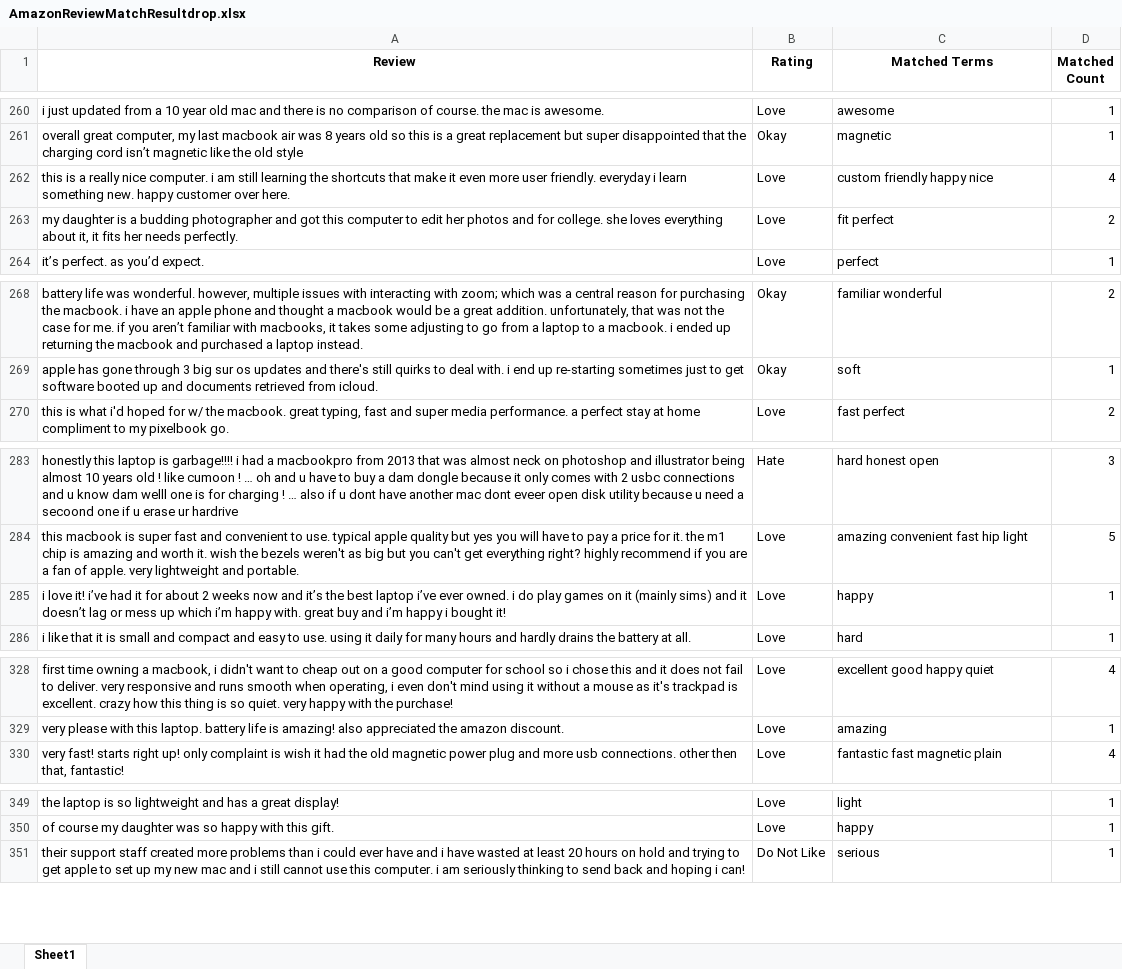
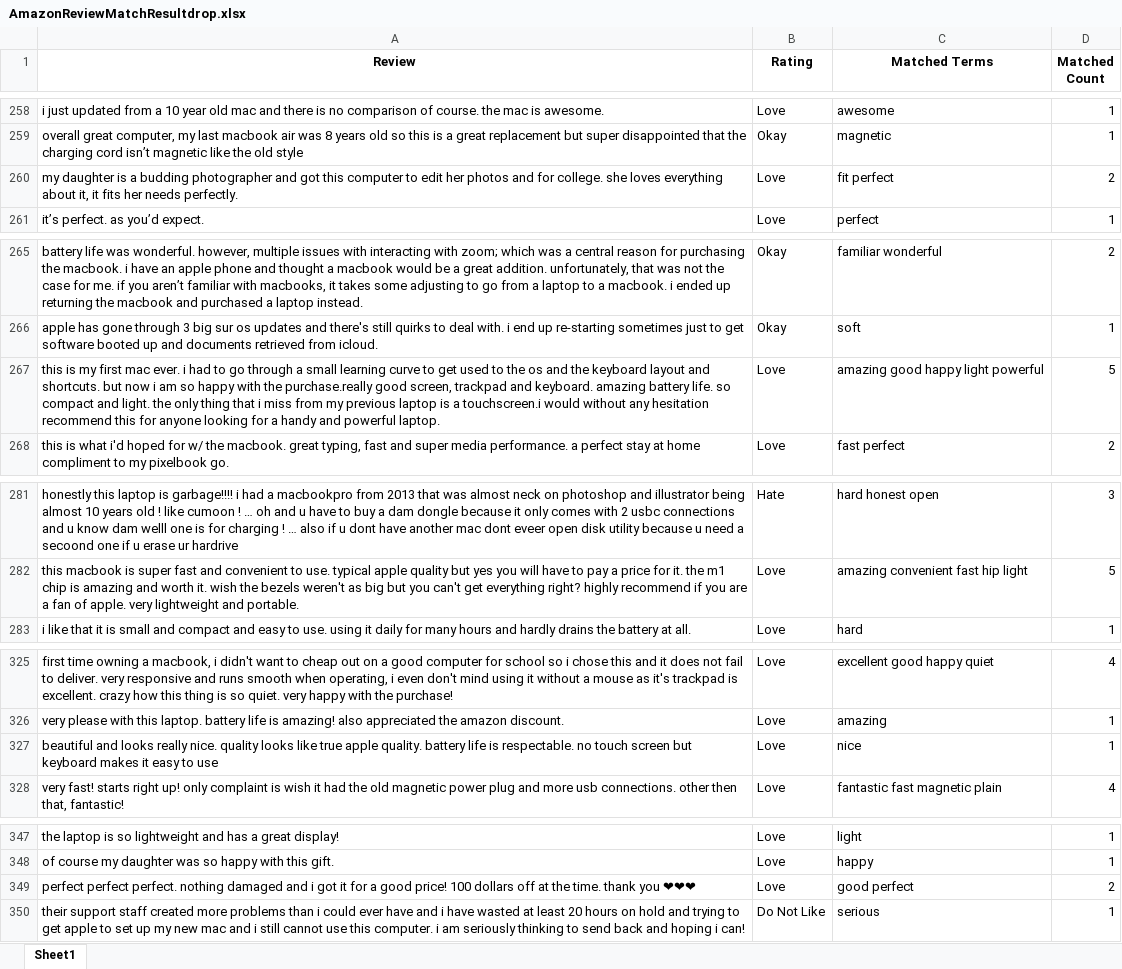
Before and after one commit to yying1/95888_4Bug, an Excel workbook: AmazonReviewMatchResultdrop.xlsx, sheet Sheet1, drawn as a sheet; only a part is shown, gaps mark what is left out; values as stored, in another font and other column widths than the file's, no borders; removed rows and columns are numbered as before the commit, all else as after; the diff covers the shown part only; the diff names each change by its address in the sheet, - before the commit and + after, or states it on an @@ line.

```diff
--- a/AmazonReviewMatchResultdrop.xlsx (sheet Sheet1)
+++ b/AmazonReviewMatchResultdrop.xlsx (sheet Sheet1)
-row 262: this is a really nice computer. i am still learning the shortcuts that make it even more user friendly. everyday i learn something new. happy customer over here. | Love | custom friendly happy nice | 4
+row 267: this is my first mac ever. i had to go through a small learning curve to get used to the os and the keyboard layout and shortcuts. but now i am so happy with the purchase.really good screen, trackpad and keyboard. amazing battery life. so compact and light. the only thing that i miss from my previous laptop is a touchscreen.i would without any hesitation recommend this for anyone looking for a handy and powerful laptop. | Love | amazing good happy light powerful | 5
-row 285: i love it! i’ve had it for about 2 weeks now and it’s the best laptop i’ve ever owned. i do play games on it (mainly sims) and it doesn’t lag or mess up which i’m happy with. great buy and i’m happy i bought it! | Love | happy | 1
+row 327: beautiful and looks really nice. quality looks like true apple quality. battery life is respectable. no touch screen but keyboard makes it easy to use | Love | nice | 1
+row 349: perfect perfect perfect. nothing damaged and i got it for a good price! 100 dollars off at the time. thank you ❤❤❤ | Love | good perfect | 2
```
Also changed, not shown: 1 added row, 2 removed rows, 9 moved rows and 2 edited cells elsewhere in this sheet, AmazonReviewResult.xlsx, 4 other files.
